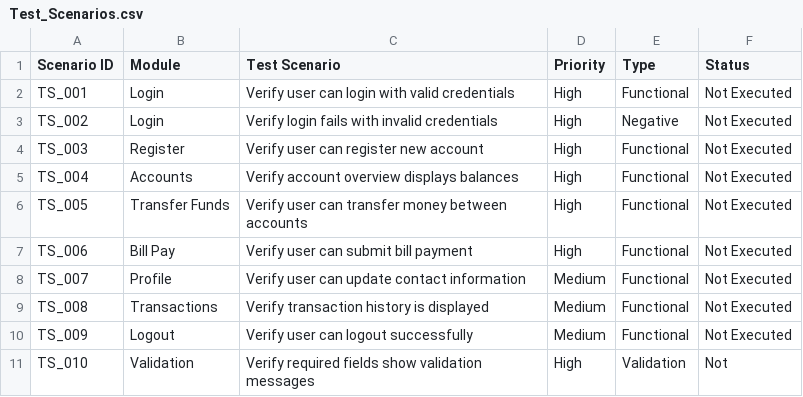
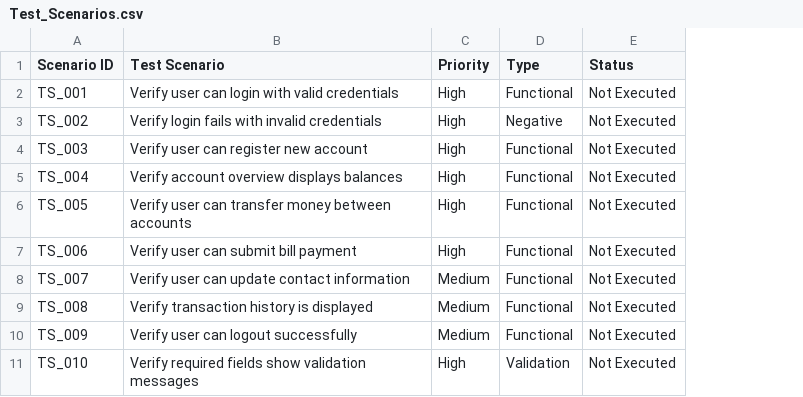
Before and after one commit to nathaliev6/Parabank_QA_Project, a CSV file: Test_Scenarios.csv, drawn as a sheet; removed rows and columns are numbered as before the commit, all else as after; the diff names each change by its address in the sheet, - before the commit and + after, or states it on an @@ line.

```diff
--- a/Test_Scenarios.csv
+++ b/Test_Scenarios.csv
-column B (Module), rows 2-11: Login | Login | Register | Accounts | Transfer Funds | Bill Pay | Profile | Transactions | Logout | Validation
-E11 (Status): Not
+E11 (Status): Not Executed
```
Also changed, not shown: Test_Cases.csv, 2 other files.
